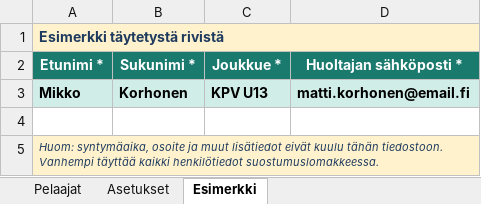
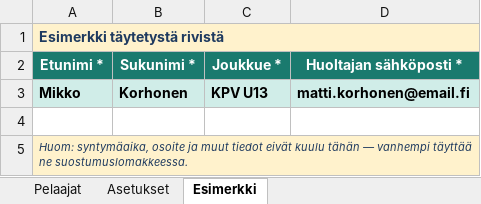
Before and after one commit to terokoskela7-cmyk/talentmaster, an Excel workbook: TalentMaster_Pelaajarekisteri_Pohja.xlsx, sheet Esimerkki, drawn as a sheet; values as stored, in another font and other column widths than the file's, no borders; the diff names each change by its address in the sheet, - before the commit and + after, or states it on an @@ line.

```diff
--- a/TalentMaster_Pelaajarekisteri_Pohja.xlsx (sheet Esimerkki)
+++ b/TalentMaster_Pelaajarekisteri_Pohja.xlsx (sheet Esimerkki)
-A5 (Etunimi *): …ja muut lisätiedot eivät kuulu tähän tiedostoon. Vanhempi täyttää kaikki henkilötiedot suostumuslomakkeessa.
+A5 (Etunimi *): …ja muut tiedot eivät kuulu tähän — vanhempi täyttää ne suostumuslomakkeessa.
```
Also changed, not shown: sheet Asetukset, sheet Pelaajat.
